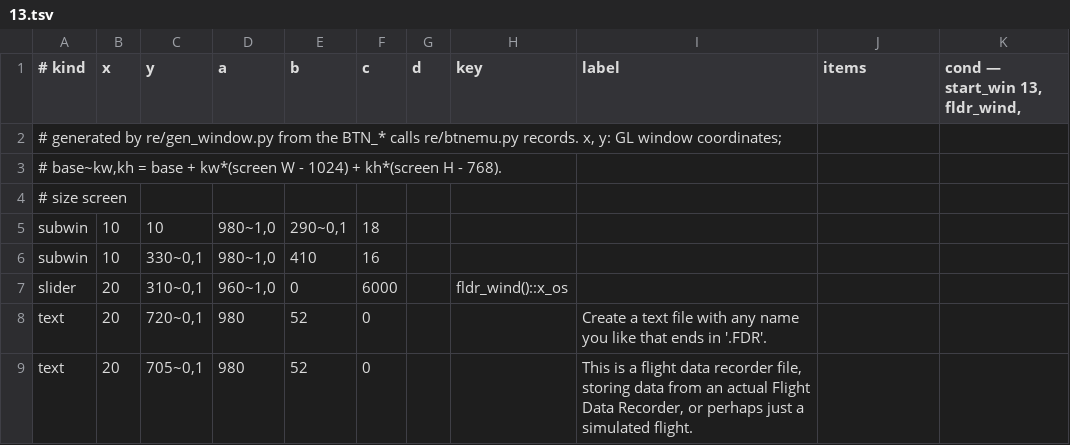
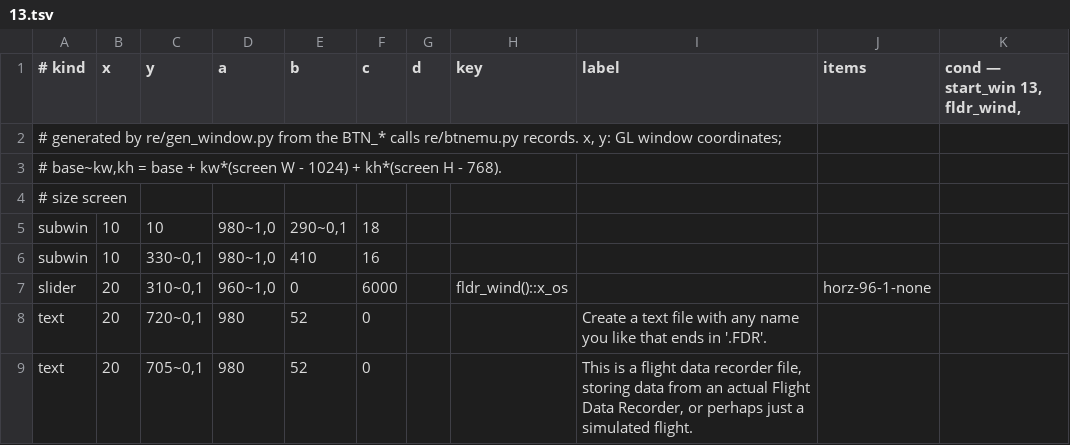
Before and after one commit to LakoMoor/xplane10-rs, a TSV file: crates/xp-core/data/windows/13.tsv, drawn as a sheet; only a part is shown.

```diff
--- a/crates/xp-core/data/windows/13.tsv
+++ b/crates/xp-core/data/windows/13.tsv
@@ -6,3 +6,3 @@ subwin	10	10	980~1,0	290~0,1	18
 subwin	10	330~0,1	980~1,0	410	16					
-slider	20	310~0,1	960~1,0	0	6000		fldr_wind()::x_os			
+slider	20	310~0,1	960~1,0	0	6000		fldr_wind()::x_os		horz-96-1-none	
 text	20	720~0,1	980	52	0			Create a text file with any name you like that ends in '.FDR'.		
```
Also changed, not shown: crates/xp-core/data/windows/14.tsv, crates/xp-core/data/windows/4.tsv, 6 other files.
